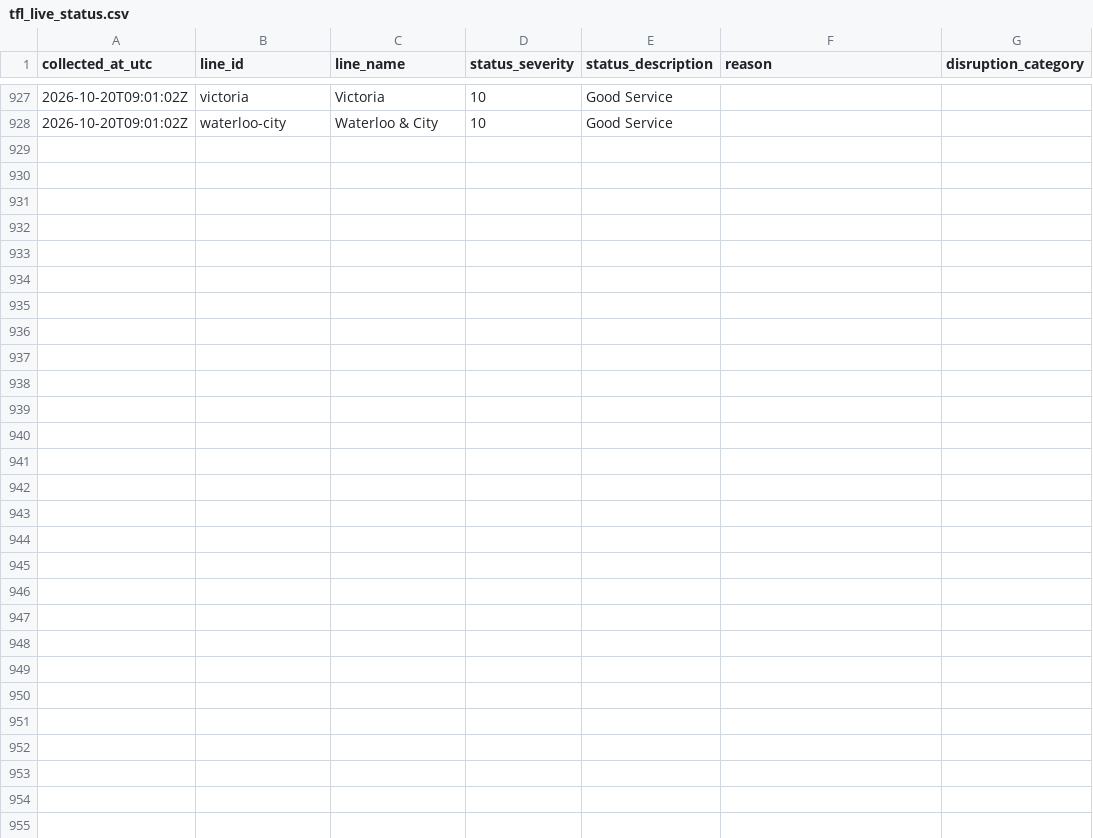
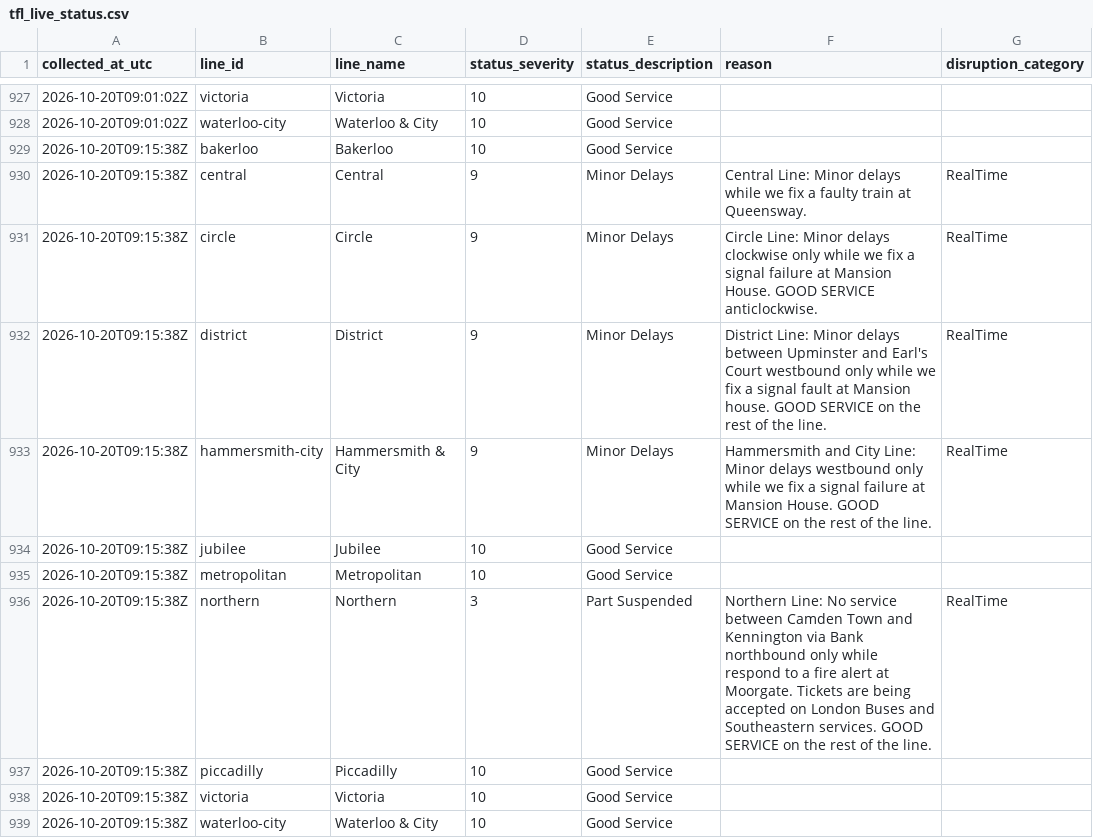
Before and after one commit to AJC-mdx/tfl-delay-analytics, a CSV file: data/tfl_live_status.csv, drawn as a sheet; only a part is shown, gaps mark what is left out; the diff names each change by its address in the sheet, - before the commit and + after, or states it on an @@ line.

```diff
--- a/data/tfl_live_status.csv
+++ b/data/tfl_live_status.csv
+row 929: 2026-10-20T09:15:38Z | bakerloo | Bakerloo | 10 | Good Service
+row 930: 2026-10-20T09:15:38Z | central | Central | 9 | Minor Delays | Central Line: Minor delays while we fix a faulty train at Queensway. | RealTime
+row 931: 2026-10-20T09:15:38Z | circle | Circle | 9 | Minor Delays | Circle Line: Minor delays clockwise only while we fix a signal failure at Mansion House. GOOD SERVICE anticlockwise. | RealTime
+row 932: 2026-10-20T09:15:38Z | district | District | 9 | Minor Delays | District Line: Minor delays between Upminster and Earl's Court westbound only while we fix a signal fault at Mansion house. GOOD SERVICE on the rest of the line. | RealTime
+row 933: 2026-10-20T09:15:38Z | hammersmith-city | Hammersmith & City | 9 | Minor Delays | Hammersmith and City Line: Minor delays westbound only while we fix a signal failure at Mansion House. GOOD SERVICE on the rest of the line. | RealTime
+row 934: 2026-10-20T09:15:38Z | jubilee | Jubilee | 10 | Good Service
+row 935: 2026-10-20T09:15:38Z | metropolitan | Metropolitan | 10 | Good Service
+row 936: 2026-10-20T09:15:38Z | northern | Northern | 3 | Part Suspended | Northern Line: No service between Camden Town and Kennington via Bank northbound only while respond to a fire alert at Moorgate. Tickets are being accepted on London Buses and Southeastern services. GOOD SERVICE on the rest of the line. | RealTime
+row 937: 2026-10-20T09:15:38Z | piccadilly | Piccadilly | 10 | Good Service
+row 938: 2026-10-20T09:15:38Z | victoria | Victoria | 10 | Good Service
+row 939: 2026-10-20T09:15:38Z | waterloo-city | Waterloo & City | 10 | Good Service
```
